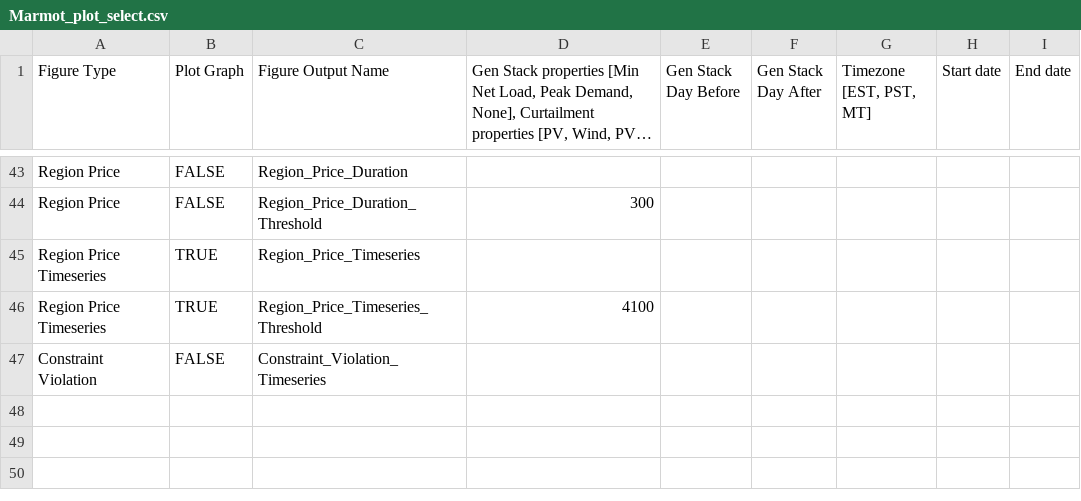
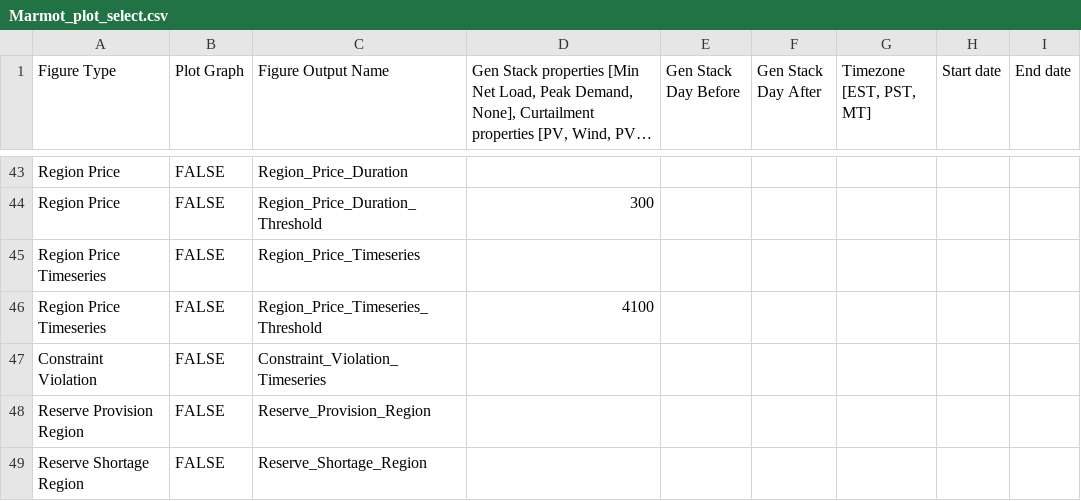
Before and after one commit to NREL/Marmot, a CSV file: Marmot_plot_select.csv, drawn as a sheet; only a part is shown, gaps mark what is left out; long unchanged cells end in ….

Commit message:
Improve utilization and add reserve shortage & provision totals.

```diff
--- a/Marmot_plot_select.csv
+++ b/Marmot_plot_select.csv
@@ -44,4 +44,6 @@ Region Price,FALSE,Region_Price_Duration,,,,,,
 Region Price,FALSE,Region_Price_Duration_Threshold,300,,,,,
-Region Price Timeseries,TRUE,Region_Price_Timeseries,,,,,,
-Region Price Timeseries,TRUE,Region_Price_Timeseries_Threshold,4100,,,,,
+Region Price Timeseries,FALSE,Region_Price_Timeseries,,,,,,
+Region Price Timeseries,FALSE,Region_Price_Timeseries_Threshold,4100,,,,,
 Constraint Violation,FALSE,Constraint_Violation_Timeseries,,,,,,
+Reserve Provision Region,FALSE,Reserve_Provision_Region,,,,,,
+Reserve Shortage Region,FALSE,Reserve_Shortage_Region,,,,,,
```
Also changed, not shown: 3 other files.
